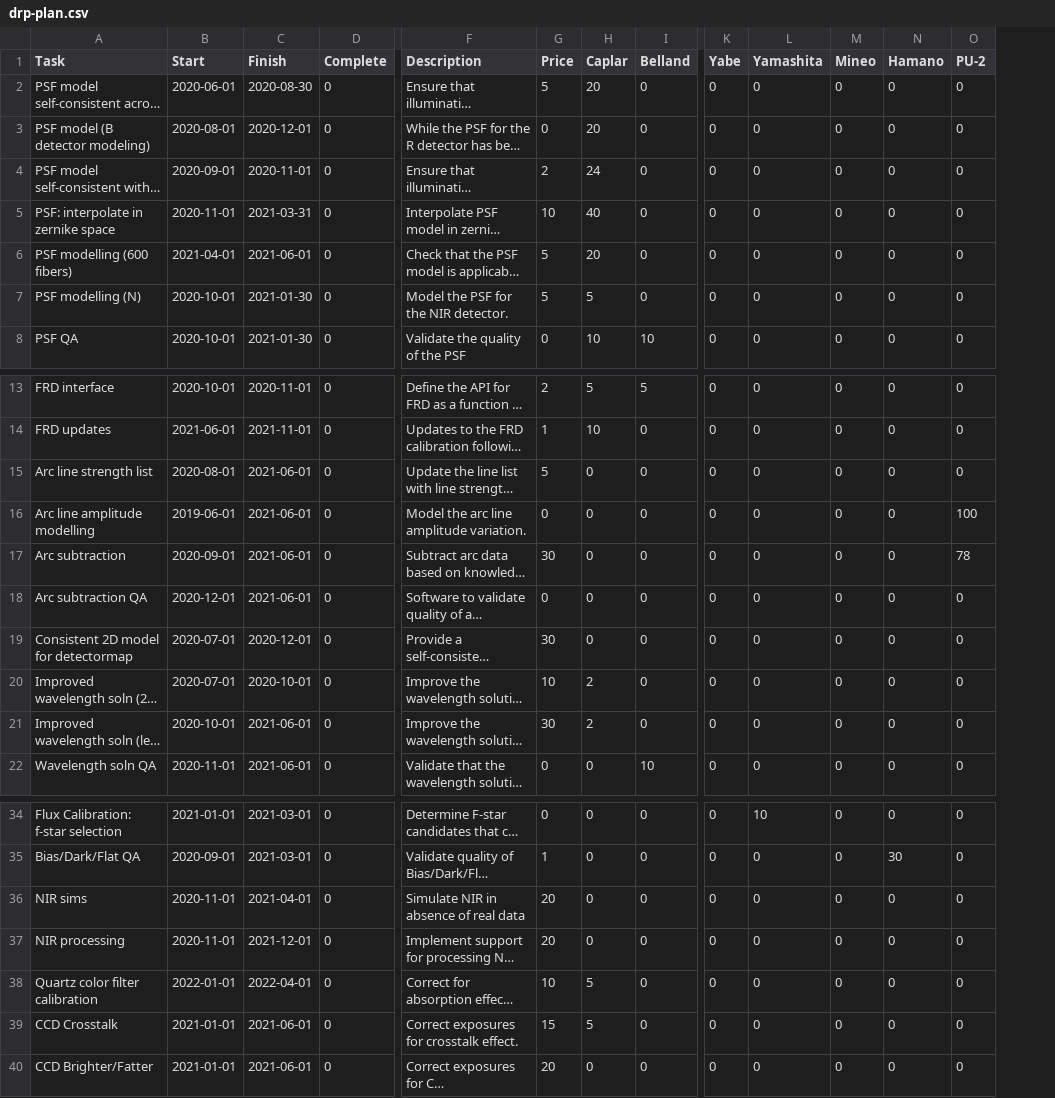
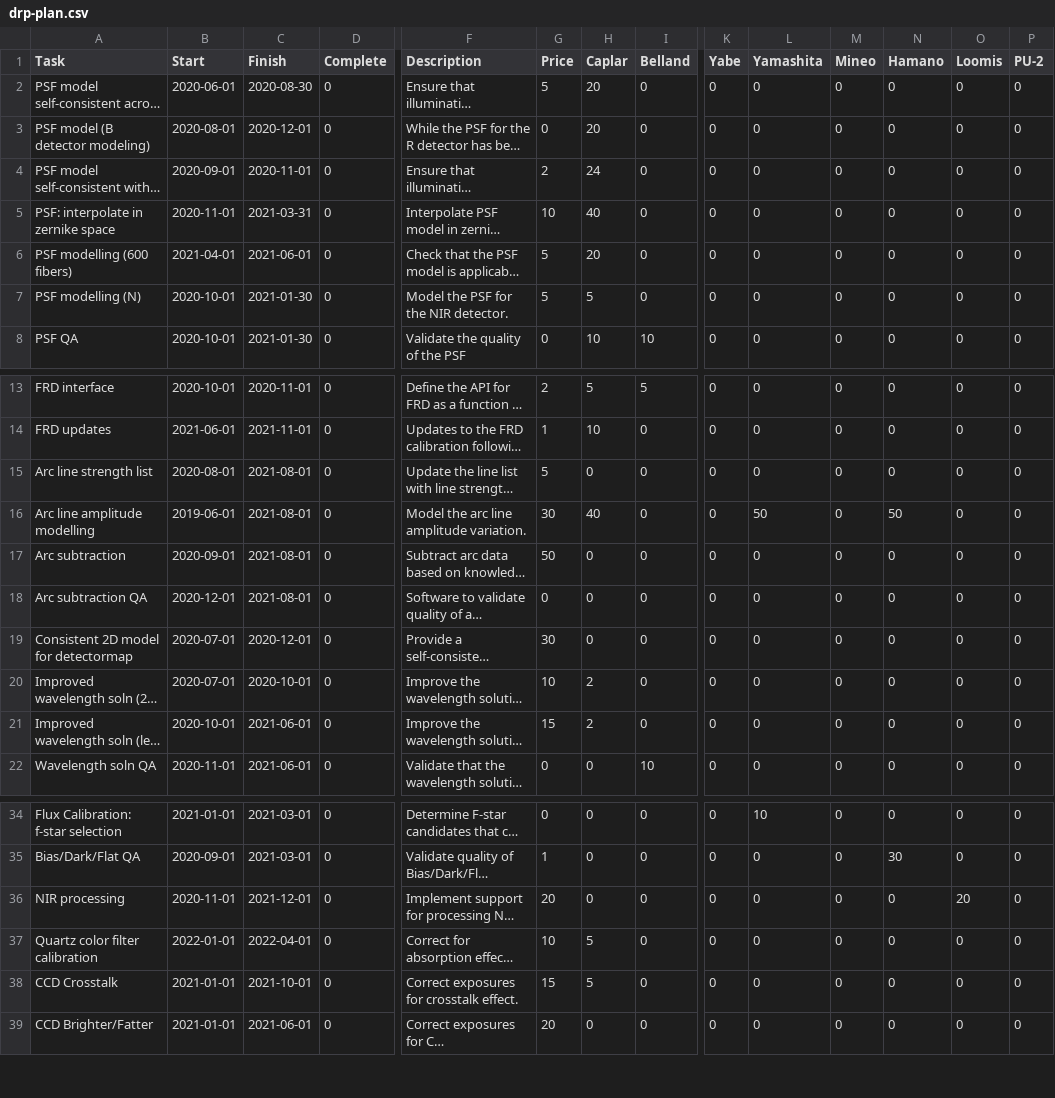
Before and after one commit to hassanxp/2DDRP-plan, a CSV file: timeline/drp-plan.csv, drawn as a sheet; only a part is shown, gaps mark what is left out; long unchanged cells end in …; removed rows and columns are numbered as before the commit, all else as after; rows hold the shown columns only; the diff names each change by its address in the sheet, - before the commit and + after, or states it on an @@ line.

Commit message:
removed NIR sims; tweaking resources as Price overloaded

```diff
--- a/timeline/drp-plan.csv
+++ b/timeline/drp-plan.csv
+column O (Loomis), rows 2-8: all 0; rows 13-22: all 0; rows 34-39: 0 | 0 | 20 | 0 | 0 | 0
-C15:C18 (Finish): 2021-06-01
+C15:C18 (Finish): 2021-08-01
-G16 (Price): 0
+G16 (Price): 30
-H16 (Caplar): 0
+H16 (Caplar): 40
-L16 (Yamashita): 0
+L16 (Yamashita): 50
-N16 (Hamano): 0
+N16 (Hamano): 50
-P16 (PU-2): 100
+P16 (PU-2): 0
-G17 (Price): 30
+G17 (Price): 50
-P17 (PU-2): 78
+P17 (PU-2): 0
-G21 (Price): 30
+G21 (Price): 15
-row 36: NIR sims | 2020-11-01 | 2021-04-01 | 0 | Simulate NIR in absence of real data | 20 | 0 | 0 | 0 | 0 | 0 | 0 | 0
-C38 (Finish): 2021-06-01
+C38 (Finish): 2021-10-01
```
Also changed, not shown: 5 other files.
